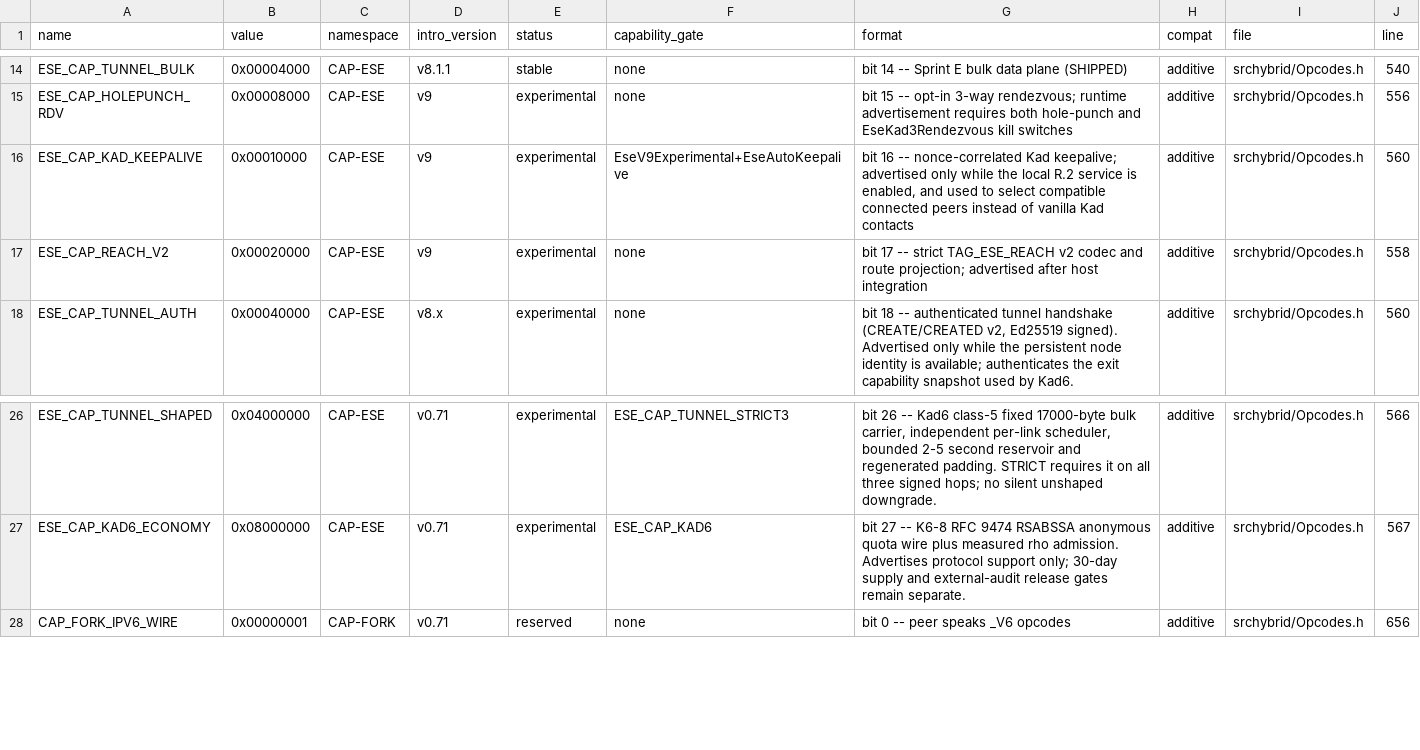
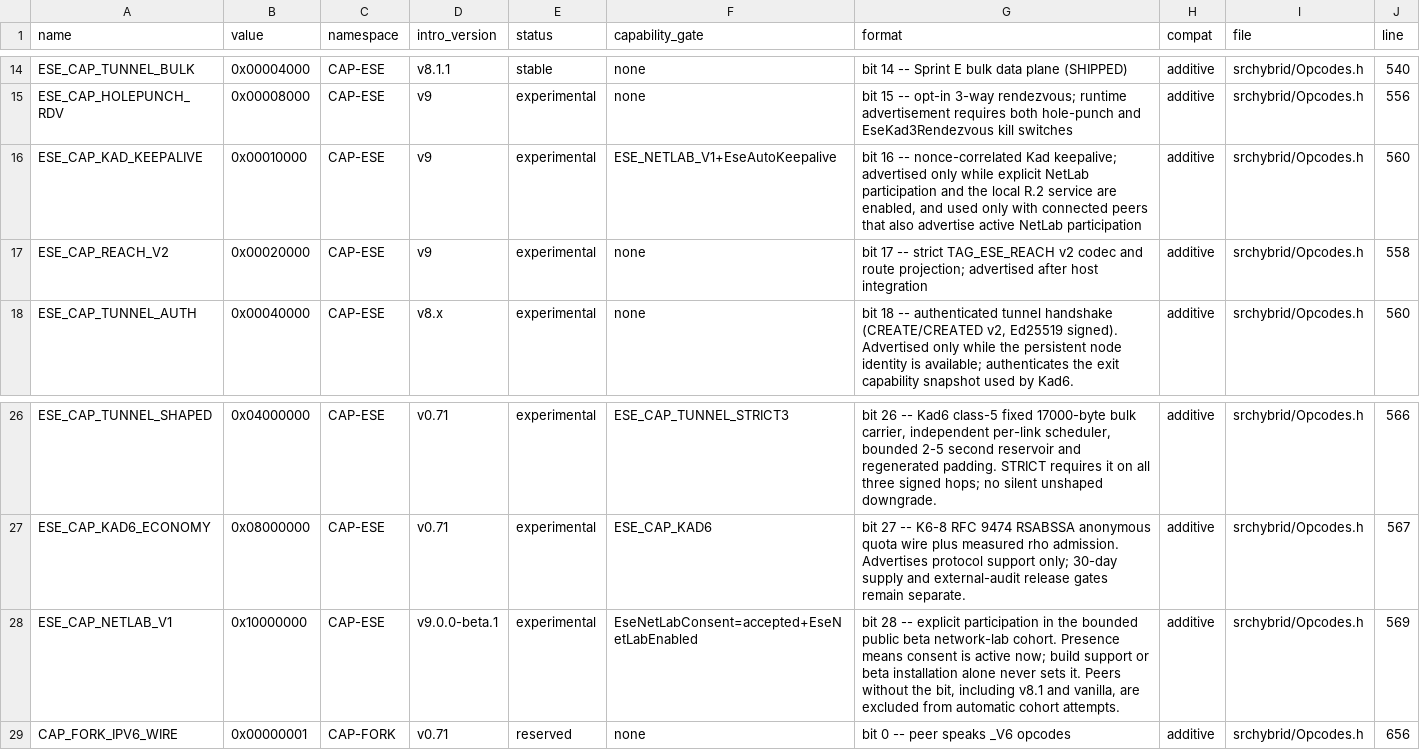
Before and after one commit to diad87/eMule-eSE-LiveTV, a CSV file: docs/protocol/CAPABILITIES.csv, drawn as a sheet; only a part is shown, gaps mark what is left out.

Commit message:
net: add explicit beta NetLab cohort consent

```diff
--- a/docs/protocol/CAPABILITIES.csv
+++ b/docs/protocol/CAPABILITIES.csv
@@ -15,3 +15,3 @@ ESE_CAP_TUNNEL_BULK,0x00004000,CAP-ESE,v8.1.1,stable,none,"bit 14 -- Sprint E bu
 ESE_CAP_HOLEPUNCH_RDV,0x00008000,CAP-ESE,v9,experimental,none,"bit 15 -- opt-in 3-way rendezvous; runtime advertisement requires both hole-punch and EseKad3Rendezvous kill switches",additive,srchybrid/Opcodes.h,556
-ESE_CAP_KAD_KEEPALIVE,0x00010000,CAP-ESE,v9,experimental,EseV9Experimental+EseAutoKeepalive,"bit 16 -- nonce-correlated Kad keepalive; advertised only while the local R.2 service is enabled, and used to select compatible connected peers instead of vanilla Kad contacts",additive,srchybrid/Opcodes.h,560
+ESE_CAP_KAD_KEEPALIVE,0x00010000,CAP-ESE,v9,experimental,ESE_NETLAB_V1+EseAutoKeepalive,"bit 16 -- nonce-correlated Kad keepalive; advertised only while explicit NetLab participation and the local R.2 service are enabled, and used only with connected peers that also advertise active NetLab participation",additive,srchybrid/Opcodes.h,560
 ESE_CAP_REACH_V2,0x00020000,CAP-ESE,v9,experimental,none,"bit 17 -- strict TAG_ESE_REACH v2 codec and route projection; advertised after host integration",additive,srchybrid/Opcodes.h,558
@@ -27,2 +27,3 @@ ESE_CAP_TUNNEL_SHAPED,0x04000000,CAP-ESE,v0.71,experimental,ESE_CAP_TUNNEL_STRIC
 ESE_CAP_KAD6_ECONOMY,0x08000000,CAP-ESE,v0.71,experimental,ESE_CAP_KAD6,"bit 27 -- K6-8 RFC 9474 RSABSSA anonymous quota wire plus measured rho admission. Advertises protocol support only; 30-day supply and external-audit release gates remain separate.",additive,srchybrid/Opcodes.h,567
+ESE_CAP_NETLAB_V1,0x10000000,CAP-ESE,v9.0.0-beta.1,experimental,EseNetLabConsent=accepted+EseNetLabEnabled,"bit 28 -- explicit participation in the bounded public beta network-lab cohort. Presence means consent is active now; build support or beta installation alone never sets it. Peers without the bit, including v8.1 and vanilla, are excluded from automatic cohort attempts.",additive,srchybrid/Opcodes.h,569
 CAP_FORK_IPV6_WIRE,0x00000001,CAP-FORK,v0.71,reserved,none,"bit 0 -- peer speaks _V6 opcodes",additive,srchybrid/Opcodes.h,656
```
Also changed, not shown: docs/protocol/OPCODES.csv, docs/protocol/TAGS.csv, 25 other files.
